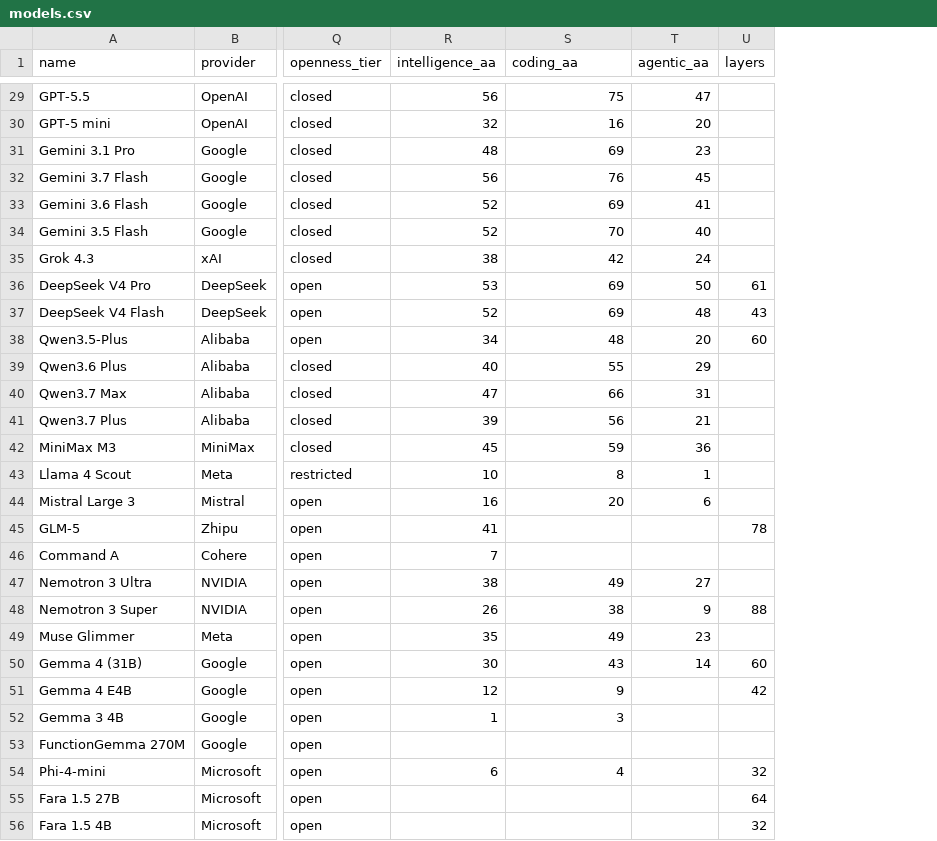
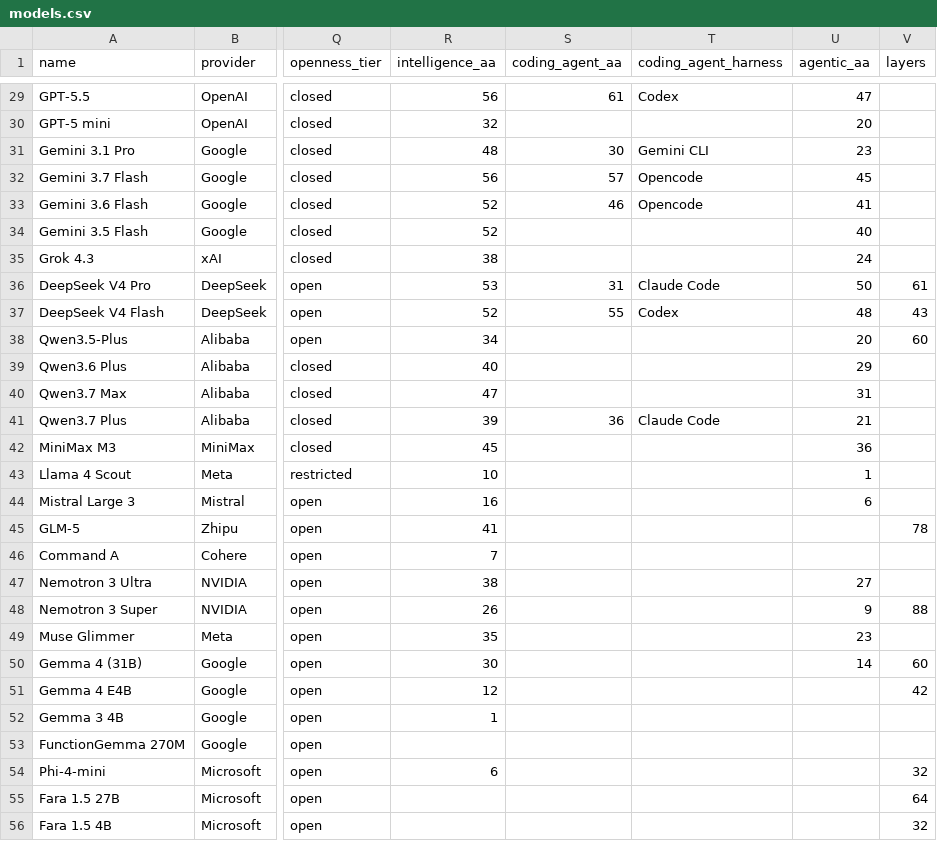
Before and after one commit to jvel07/frontier-models-table, a CSV file: public/data/models.csv, drawn as a sheet; only a part is shown, gaps mark what is left out; the diff covers the shown part only; the diff names each change by its address in the sheet, - before the commit and + after, or states it on an @@ line.

```diff
--- a/public/data/models.csv
+++ b/public/data/models.csv
+column T (coding_agent_harness), rows 29-41: Codex |  | Gemini CLI | Opencode | Opencode |  |  | Claude Code | Codex |  |  |  | Claude Code
-S1: coding_aa
+S1: coding_agent_aa
-S29 (coding_agent_aa): 75
+S29 (coding_agent_aa): 61
-S30 (coding_agent_aa): 16
+S30 (coding_agent_aa): (empty)
-S31 (coding_agent_aa): 69
+S31 (coding_agent_aa): 30
-S32 (coding_agent_aa): 76
+S32 (coding_agent_aa): 57
-S33 (coding_agent_aa): 69
+S33 (coding_agent_aa): 46
-S34 (coding_agent_aa): 70
+S34 (coding_agent_aa): (empty)
-S35 (coding_agent_aa): 42
+S35 (coding_agent_aa): (empty)
-S36 (coding_agent_aa): 69
+S36 (coding_agent_aa): 31
-S37 (coding_agent_aa): 69
+S37 (coding_agent_aa): 55
-S38 (coding_agent_aa): 48
+S38 (coding_agent_aa): (empty)
-S39 (coding_agent_aa): 55
+S39 (coding_agent_aa): (empty)
-S40 (coding_agent_aa): 66
+S40 (coding_agent_aa): (empty)
-S41 (coding_agent_aa): 56
+S41 (coding_agent_aa): 36
-S42 (coding_agent_aa): 59
+S42 (coding_agent_aa): (empty)
-S43 (coding_agent_aa): 8
+S43 (coding_agent_aa): (empty)
-S44 (coding_agent_aa): 20
+S44 (coding_agent_aa): (empty)
-S47 (coding_agent_aa): 49
+S47 (coding_agent_aa): (empty)
-S48 (coding_agent_aa): 38
+S48 (coding_agent_aa): (empty)
-S49 (coding_agent_aa): 49
+S49 (coding_agent_aa): (empty)
-S50 (coding_agent_aa): 43
+S50 (coding_agent_aa): (empty)
-S51 (coding_agent_aa): 9
+S51 (coding_agent_aa): (empty)
-S52 (coding_agent_aa): 3
+S52 (coding_agent_aa): (empty)
-S54 (coding_agent_aa): 4
+S54 (coding_agent_aa): (empty)
```
Also changed, not shown: 28 edited cells elsewhere in this file, 7 other files.
